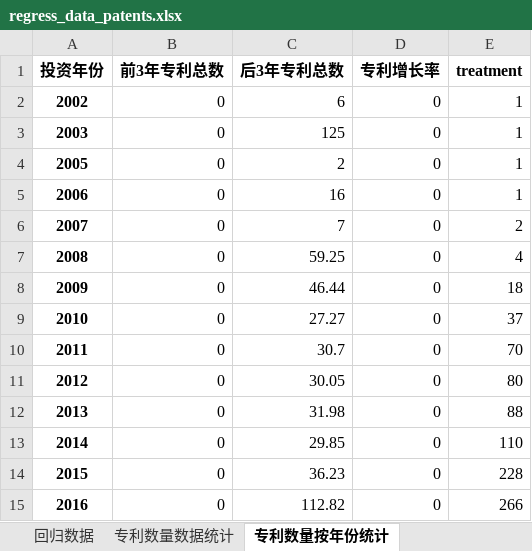
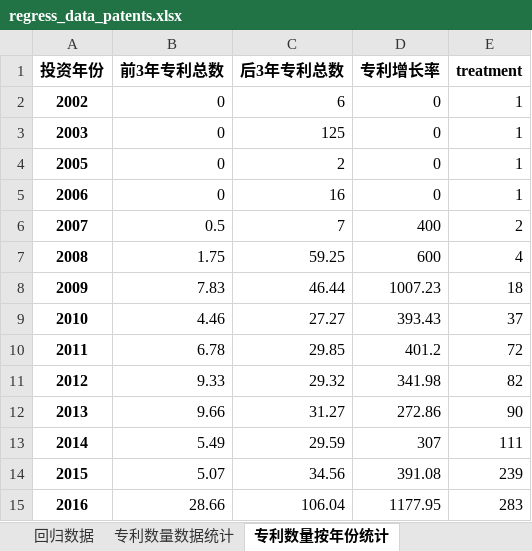
Before and after one commit to muweiabc/govfund, an Excel workbook: patent_analysis/regress_data_patents.xlsx, sheet 专利数量按年份统计, drawn as a sheet; only a part is shown; values as stored, in another font and other column widths than the file's, no borders; the diff covers the shown part only; the diff names each change by its address in the sheet, - before the commit and + after, or states it on an @@ line.

```diff
--- a/patent_analysis/regress_data_patents.xlsx (sheet 专利数量按年份统计)
+++ b/patent_analysis/regress_data_patents.xlsx (sheet 专利数量按年份统计)
-B6 (前3年专利总数): 0
+B6 (前3年专利总数): 0.5
-D6 (专利增长率): 0
+D6 (专利增长率): 400
-B7 (前3年专利总数): 0
+B7 (前3年专利总数): 1.75
-D7 (专利增长率): 0
+D7 (专利增长率): 600
-B8 (前3年专利总数): 0
+B8 (前3年专利总数): 7.83
-D8 (专利增长率): 0
+D8 (专利增长率): 1007.23
-B9 (前3年专利总数): 0
+B9 (前3年专利总数): 4.46
-D9 (专利增长率): 0
+D9 (专利增长率): 393.43
-B10 (前3年专利总数): 0
+B10 (前3年专利总数): 6.78
-C10 (后3年专利总数): 30.7
+C10 (后3年专利总数): 29.85
-D10 (专利增长率): 0
+D10 (专利增长率): 401.2
-E10 (treatment): 70
+E10 (treatment): 72
-B11 (前3年专利总数): 0
+B11 (前3年专利总数): 9.33
-C11 (后3年专利总数): 30.05
+C11 (后3年专利总数): 29.32
-D11 (专利增长率): 0
+D11 (专利增长率): 341.98
-E11 (treatment): 80
+E11 (treatment): 82
-B12 (前3年专利总数): 0
+B12 (前3年专利总数): 9.66
-C12 (后3年专利总数): 31.98
+C12 (后3年专利总数): 31.27
-D12 (专利增长率): 0
+D12 (专利增长率): 272.86
-E12 (treatment): 88
+E12 (treatment): 90
-B13 (前3年专利总数): 0
+B13 (前3年专利总数): 5.49
-C13 (后3年专利总数): 29.85
+C13 (后3年专利总数): 29.59
-D13 (专利增长率): 0
+D13 (专利增长率): 307
-E13 (treatment): 110
+E13 (treatment): 111
-B14 (前3年专利总数): 0
+B14 (前3年专利总数): 5.07
-C14 (后3年专利总数): 36.23
+C14 (后3年专利总数): 34.56
-D14 (专利增长率): 0
+D14 (专利增长率): 391.08
-E14 (treatment): 228
+E14 (treatment): 239
-B15 (前3年专利总数): 0
+B15 (前3年专利总数): 28.66
-C15 (后3年专利总数): 112.82
+C15 (后3年专利总数): 106.04
-D15 (专利增长率): 0
+D15 (专利增长率): 1177.95
-E15 (treatment): 266
+E15 (treatment): 283
```
Also changed, not shown: 20 edited cells elsewhere in this sheet, sheet 回归数据, sheet 专利数量数据统计, patent_analysis/pipeline_log.xlsx, patent_analysis/regress_data_citations.xlsx, 24 other files.
